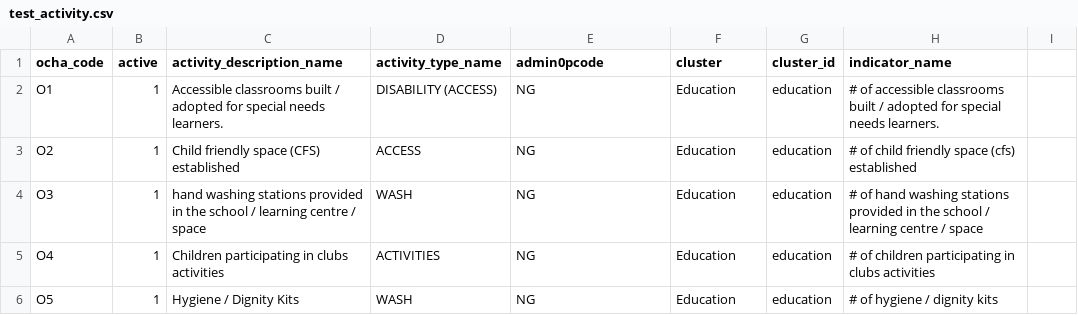
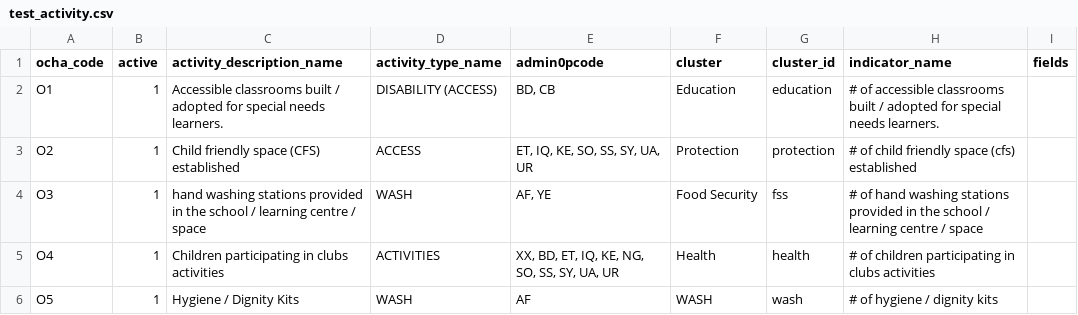
Before and after one commit to iMMAP/rh, a CSV file: scripts/test_activity.csv, drawn as a sheet.

```diff
--- a/scripts/test_activity.csv
+++ b/scripts/test_activity.csv
@@ -1,6 +1,6 @@
-ocha_code,active,activity_description_name,activity_type_name,admin0pcode,cluster,cluster_id,indicator_name
-O1,1,Accessible classrooms built / adopted for special needs learners.,DISABILITY (ACCESS),NG,Education,education,# of accessible classrooms built / adopted for special needs learners.
-O2,1,Child friendly space (CFS) established,ACCESS,NG,Education,education,# of child friendly space (cfs) established
-O3,1,hand washing stations provided in the school / learning centre / space,WASH,NG,Education,education,# of hand washing stations provided in the school / learning centre / space
-O4,1,Children participating in clubs activities,ACTIVITIES,NG,Education,education,# of children participating in clubs activities
-O5,1,Hygiene / Dignity Kits,WASH,NG,Education,education,# of hygiene / dignity kits
+ocha_code,active,activity_description_name,activity_type_name,admin0pcode,cluster,cluster_id,indicator_name,fields
+O1,1,Accessible classrooms built / adopted for special needs learners.,DISABILITY (ACCESS),"BD, CB",Education,education,# of accessible classrooms built / adopted for special needs learners.
+O2,1,Child friendly space (CFS) established,ACCESS,"ET, IQ, KE, SO, SS, SY, UA, UR",Protection,protection,# of child friendly space (cfs) established
+O3,1,hand washing stations provided in the school / learning centre / space,WASH,"AF, YE",Food Security,fss,# of hand washing stations provided in the school / learning centre / space
+O4,1,Children participating in clubs activities,ACTIVITIES,"XX, BD, ET, IQ, KE, NG, SO, SS, SY, UA, UR",Health,health,# of children participating in clubs activities
+O5,1,Hygiene / Dignity Kits,WASH,AF,WASH,wash,# of hygiene / dignity kits
```
Also changed, not shown: scripts/test_ocha.csv, 3 other files.
